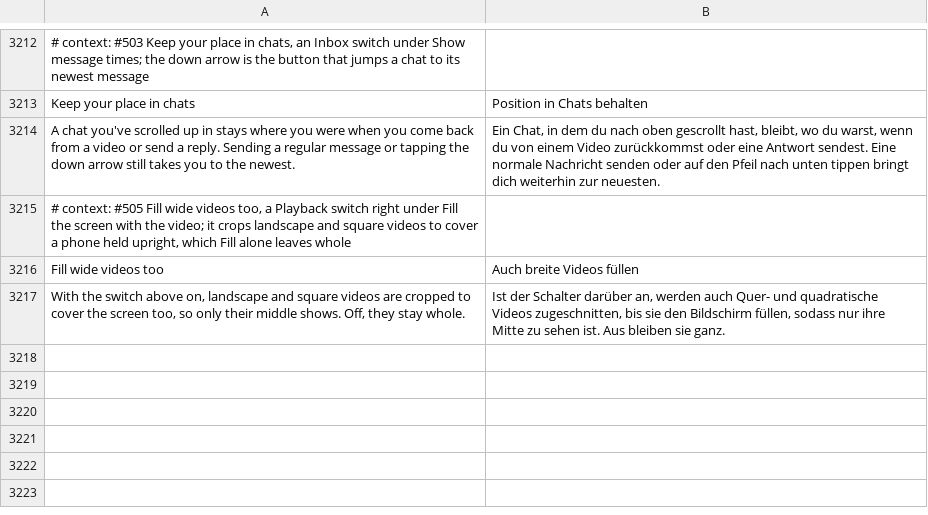
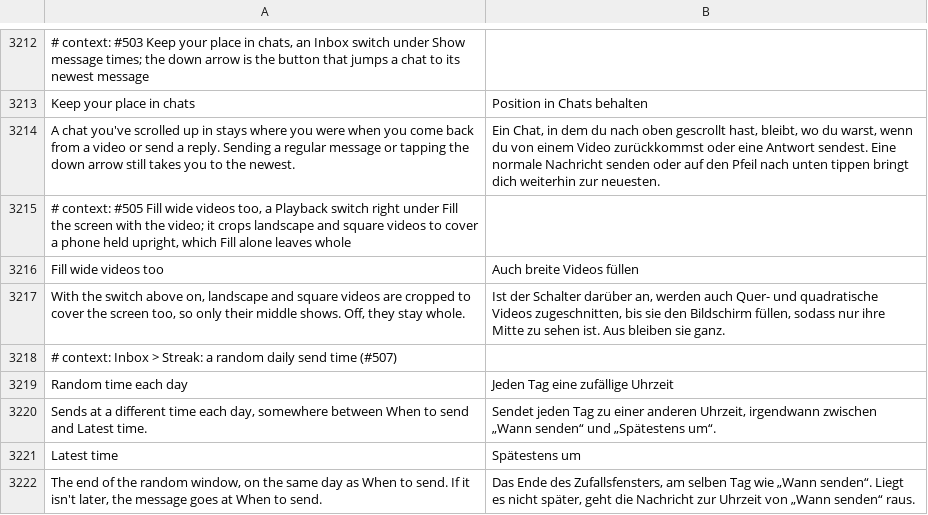
Before and after one commit to SysAdminDoc/HushFeed, a TSV file: extensions/tiktok/src/main/l10n/de.tsv, drawn as a sheet; only a part is shown, gaps mark what is left out; the diff names each change by its address in the sheet, - before the commit and + after, or states it on an @@ line.

```diff
--- a/extensions/tiktok/src/main/l10n/de.tsv
+++ b/extensions/tiktok/src/main/l10n/de.tsv
+row 3218: # context: Inbox > Streak: a random daily send time (#507)
+row 3219: Random time each day | Jeden Tag eine zufällige Uhrzeit
+row 3220: Sends at a different time each day, somewhere between When to send and Latest time. | Sendet jeden Tag zu einer anderen Uhrzeit, irgendwann zwischen „Wann senden“ und „Spätestens um“.
+row 3221: Latest time | Spätestens um
+row 3222: The end of the random window, on the same day as When to send. If it isn't later, the message goes at When to send. | Das Ende des Zufallsfensters, am selben Tag wie „Wann senden“. Liegt es nicht später, geht die Nachricht zur Uhrzeit von „Wann senden“ raus.
```
Also changed, not shown: extensions/tiktok/src/main/l10n/ar.tsv, extensions/tiktok/src/main/l10n/it.tsv, 28 other files.
